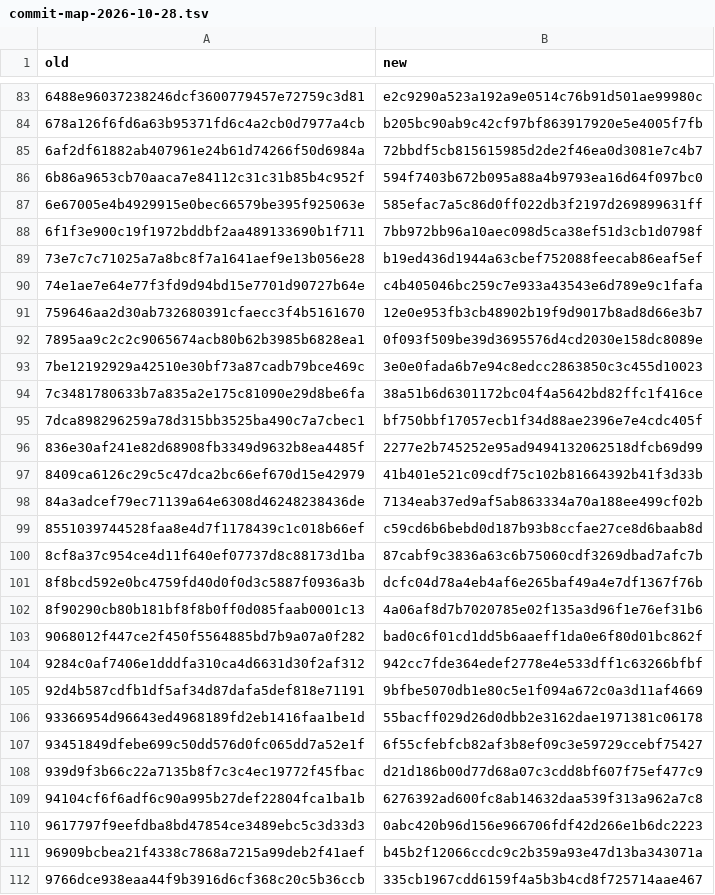
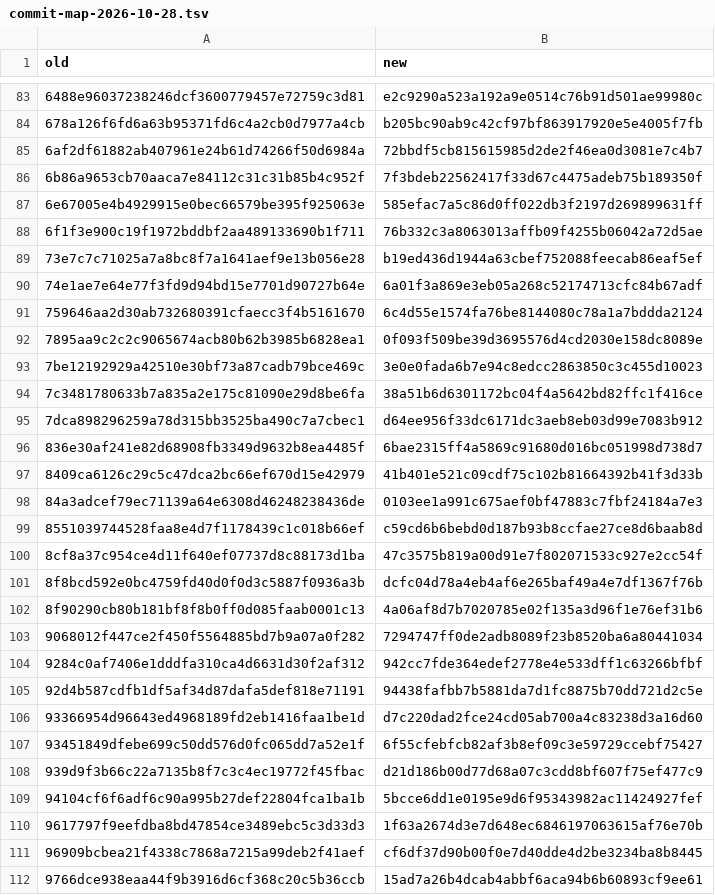
Before and after one commit to seok-hee97/garim-guard, a TSV file: docs/commit-map-2026-10-28.tsv, drawn as a sheet; only a part is shown, gaps mark what is left out; the diff covers the shown part only.

```diff
--- a/docs/commit-map-2026-10-28.tsv
+++ b/docs/commit-map-2026-10-28.tsv
@@ -85,8 +85,8 @@ old	new
 6af2df61882ab407961e24b61d74266f50d6984a	72bbdf5cb815615985d2de2f46ea0d3081e7c4b7
-6b86a9653cb70aaca7e84112c31c31b85b4c952f	594f7403b672b095a88a4b9793ea16d64f097bc0
+6b86a9653cb70aaca7e84112c31c31b85b4c952f	7f3bdeb22562417f33d67c4475adeb75b189350f
 6e67005e4b4929915e0bec66579be395f925063e	585efac7a5c86d0ff022db3f2197d269899631ff
-6f1f3e900c19f1972bddbf2aa489133690b1f711	7bb972bb96a10aec098d5ca38ef51d3cb1d0798f
+6f1f3e900c19f1972bddbf2aa489133690b1f711	76b332c3a8063013affb09f4255b06042a72d5ae
 73e7c7c71025a7a8bc8f7a1641aef9e13b056e28	b19ed436d1944a63cbef752088feecab86eaf5ef
-74e1ae7e64e77f3fd9d94bd15e7701d90727b64e	c4b405046bc259c7e933a43543e6d789e9c1fafa
-759646aa2d30ab732680391cfaecc3f4b5161670	12e0e953fb3cb48902b19f9d9017b8ad8d66e3b7
+74e1ae7e64e77f3fd9d94bd15e7701d90727b64e	6a01f3a869e3eb05a268c52174713cfc84b67adf
+759646aa2d30ab732680391cfaecc3f4b5161670	6c4d55e1574fa76be8144080c78a1a7bddda2124
 7895aa9c2c2c9065674acb80b62b3985b6828ea1	0f093f509be39d3695576d4cd2030e158dc8089e
@@ -94,19 +94,19 @@ old	new
 7c3481780633b7a835a2e175c81090e29d8be6fa	38a51b6d6301172bc04f4a5642bd82ffc1f416ce
-7dca898296259a78d315bb3525ba490c7a7cbec1	bf750bbf17057ecb1f34d88ae2396e7e4cdc405f
-836e30af241e82d68908fb3349d9632b8ea4485f	2277e2b745252e95ad9494132062518dfcb69d99
+7dca898296259a78d315bb3525ba490c7a7cbec1	d64ee956f33dc6171dc3aeb8eb03d99e7083b912
+836e30af241e82d68908fb3349d9632b8ea4485f	6bae2315ff4a5869c91680d016bc051998d738d7
 8409ca6126c29c5c47dca2bc66ef670d15e42979	41b401e521c09cdf75c102b81664392b41f3d33b
-84a3adcef79ec71139a64e6308d46248238436de	7134eab37ed9af5ab863334a70a188ee499cf02b
+84a3adcef79ec71139a64e6308d46248238436de	0103ee1a991c675aef0bf47883c7fbf24184a7e3
 8551039744528faa8e4d7f1178439c1c018b66ef	c59cd6b6bebd0d187b93b8ccfae27ce8d6baab8d
-8cf8a37c954ce4d11f640ef07737d8c88173d1ba	87cabf9c3836a63c6b75060cdf3269dbad7afc7b
+8cf8a37c954ce4d11f640ef07737d8c88173d1ba	47c3575b819a00d91e7f802071533c927e2cc54f
 8f8bcd592e0bc4759fd40d0f0d3c5887f0936a3b	dcfc04d78a4eb4af6e265baf49a4e7df1367f76b
 8f90290cb80b181bf8f8b0ff0d085faab0001c13	4a06af8d7b7020785e02f135a3d96f1e76ef31b6
-9068012f447ce2f450f5564885bd7b9a07a0f282	bad0c6f01cd1dd5b6aaeff1da0e6f80d01bc862f
+9068012f447ce2f450f5564885bd7b9a07a0f282	7294747ff0de2adb8089f23b8520ba6a80441034
 9284c0af7406e1dddfa310ca4d6631d30f2af312	942cc7fde364edef2778e4e533dff1c63266bfbf
-92d4b587cdfb1df5af34d87dafa5def818e71191	9bfbe5070db1e80c5e1f094a672c0a3d11af4669
-93366954d96643ed4968189fd2eb1416faa1be1d	55bacff029d26d0dbb2e3162dae1971381c06178
+92d4b587cdfb1df5af34d87dafa5def818e71191	94438fafbb7b5881da7d1fc8875b70dd721d2c5e
+93366954d96643ed4968189fd2eb1416faa1be1d	d7c220dad2fce24cd05ab700a4c83238d3a16d60
 93451849dfebe699c50dd576d0fc065dd7a52e1f	6f55cfebfcb82af3b8ef09c3e59729ccebf75427
 939d9f3b66c22a7135b8f7c3c4ec19772f45fbac	d21d186b00d77d68a07c3cdd8bf607f75ef477c9
-94104cf6f6adf6c90a995b27def22804fca1ba1b	6276392ad600fc8ab14632daa539f313a962a7c8
-9617797f9eefdba8bd47854ce3489ebc5c3d33d3	0abc420b96d156e966706fdf42d266e1b6dc2223
-96909bcbea21f4338c7868a7215a99deb2f41aef	b45b2f12066ccdc9c2b359a93e47d13ba343071a
-9766dce938eaa44f9b3916d6cf368c20c5b36ccb	335cb1967cdd6159f4a5b3b4cd8f725714aae467
+94104cf6f6adf6c90a995b27def22804fca1ba1b	5bcce6dd1e0195e9d6f95343982ac11424927fef
+9617797f9eefdba8bd47854ce3489ebc5c3d33d3	1f63a2674d3e7d648ec6846197063615af76e70b
+96909bcbea21f4338c7868a7215a99deb2f41aef	cf6df37d90b00f0e7d40dde4d2be3234ba8b8445
+9766dce938eaa44f9b3916d6cf368c20c5b36ccb	15ad7a26b4dcab4abbf6aca94b6b60893cf9ee61
```
Also changed, not shown: 4 added rows and 81 edited cells elsewhere in this file, 14 other files.
